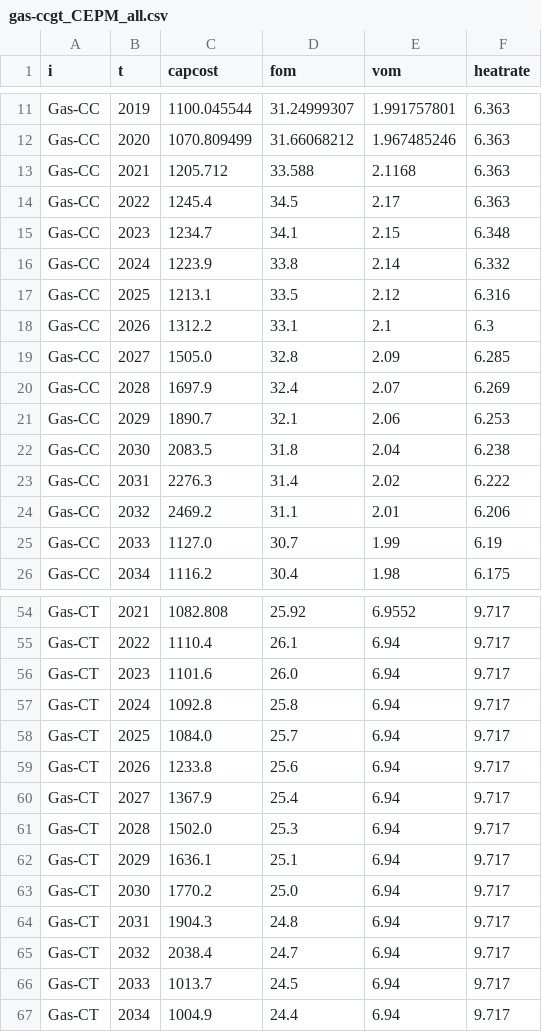
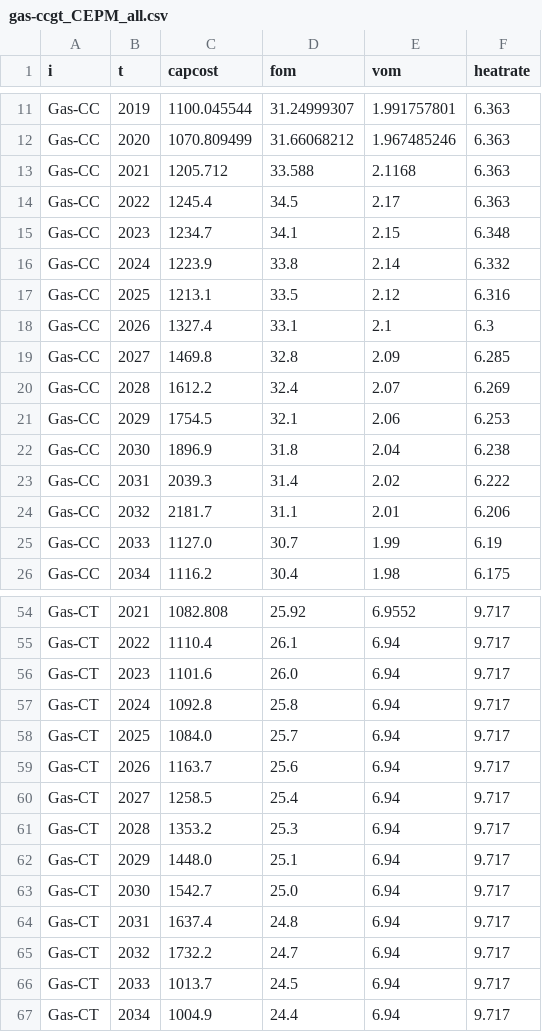
Before and after one commit to RMI/ReEDS-CEPM, a CSV file: inputs/plant_characteristics/gas-ccgt_CEPM_all.csv, drawn as a sheet; only a part is shown, gaps mark what is left out.

Commit message:
* Switch source data from July to August Halcyon tracker  * Add data_cleaning_gas.ipynb: builds the CCGT/CT CSVs directly from the raw Excel  from Halcyon * Normalize cost to 2022$  * Update CCGT_clustering_methods.ipynb * Drop clustering for CCGT * Update gas_CAPEX_update.ipynb to output a single scenario * Update README to reflect the current pipeline, run order, and resolved issues

```diff
--- a/inputs/plant_characteristics/gas-ccgt_CEPM_all.csv
+++ b/inputs/plant_characteristics/gas-ccgt_CEPM_all.csv
@@ -17,9 +17,9 @@ Gas-CC,2024,1223.9,33.8,2.14,6.332
 Gas-CC,2025,1213.1,33.5,2.12,6.316
-Gas-CC,2026,1312.2,33.1,2.1,6.3
-Gas-CC,2027,1505.0,32.8,2.09,6.285
-Gas-CC,2028,1697.9,32.4,2.07,6.269
-Gas-CC,2029,1890.7,32.1,2.06,6.253
-Gas-CC,2030,2083.5,31.8,2.04,6.238
-Gas-CC,2031,2276.3,31.4,2.02,6.222
-Gas-CC,2032,2469.2,31.1,2.01,6.206
+Gas-CC,2026,1327.4,33.1,2.1,6.3
+Gas-CC,2027,1469.8,32.8,2.09,6.285
+Gas-CC,2028,1612.2,32.4,2.07,6.269
+Gas-CC,2029,1754.5,32.1,2.06,6.253
+Gas-CC,2030,1896.9,31.8,2.04,6.238
+Gas-CC,2031,2039.3,31.4,2.02,6.222
+Gas-CC,2032,2181.7,31.1,2.01,6.206
 Gas-CC,2033,1127.0,30.7,1.99,6.19
@@ -58,9 +58,9 @@ Gas-CT,2024,1092.8,25.8,6.94,9.717
 Gas-CT,2025,1084.0,25.7,6.94,9.717
-Gas-CT,2026,1233.8,25.6,6.94,9.717
-Gas-CT,2027,1367.9,25.4,6.94,9.717
-Gas-CT,2028,1502.0,25.3,6.94,9.717
-Gas-CT,2029,1636.1,25.1,6.94,9.717
-Gas-CT,2030,1770.2,25.0,6.94,9.717
-Gas-CT,2031,1904.3,24.8,6.94,9.717
-Gas-CT,2032,2038.4,24.7,6.94,9.717
+Gas-CT,2026,1163.7,25.6,6.94,9.717
+Gas-CT,2027,1258.5,25.4,6.94,9.717
+Gas-CT,2028,1353.2,25.3,6.94,9.717
+Gas-CT,2029,1448.0,25.1,6.94,9.717
+Gas-CT,2030,1542.7,25.0,6.94,9.717
+Gas-CT,2031,1637.4,24.8,6.94,9.717
+Gas-CT,2032,1732.2,24.7,6.94,9.717
 Gas-CT,2033,1013.7,24.5,6.94,9.717
```
Also changed, not shown: 14 other files.
